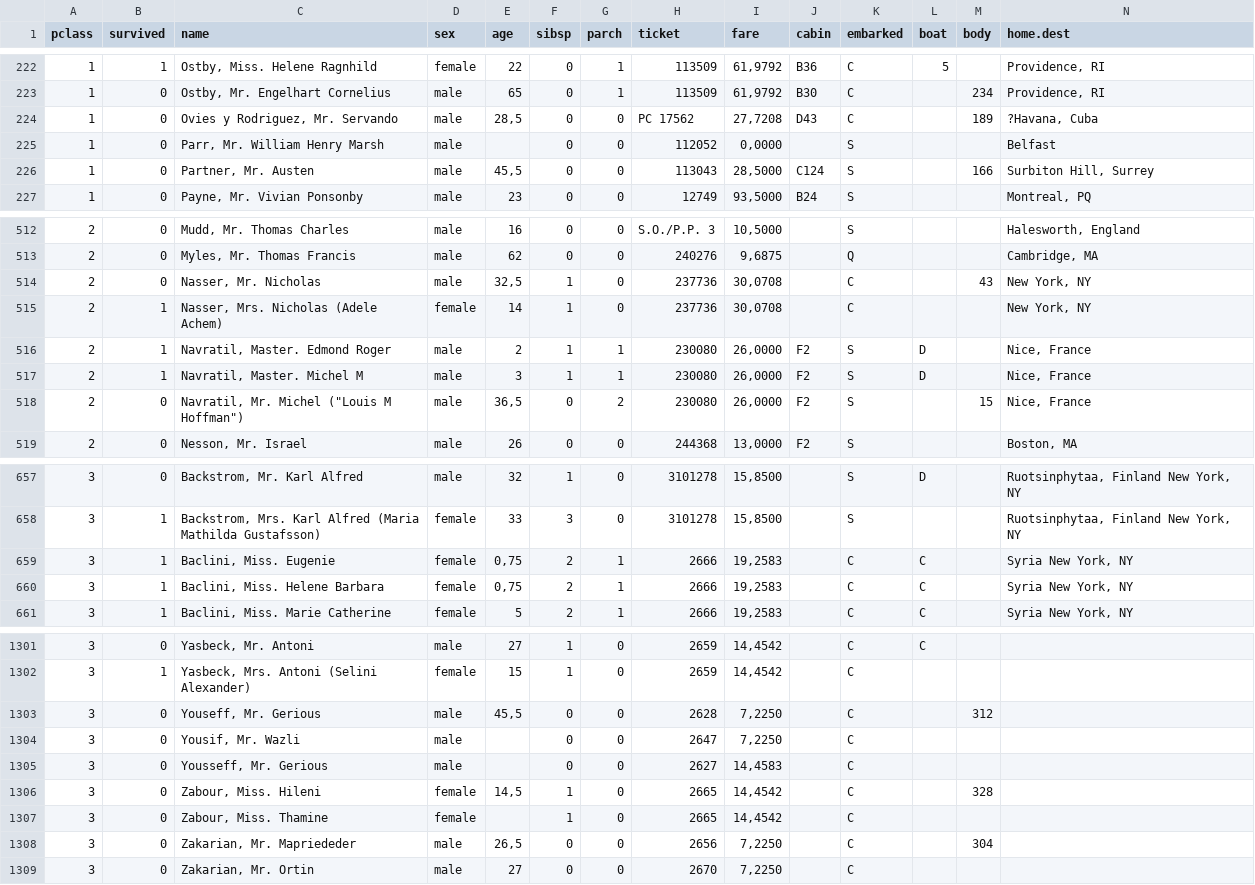
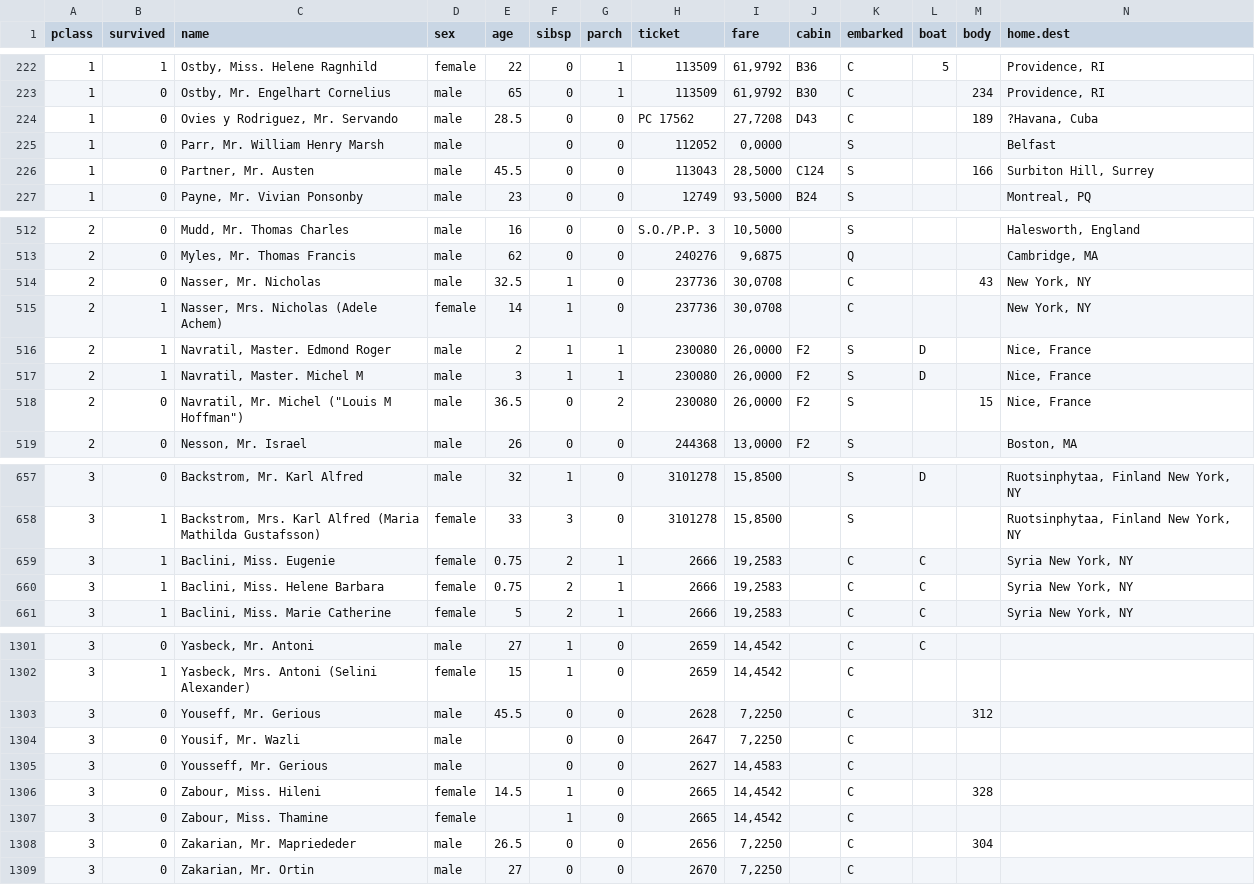
Before and after one commit to eur-nl/bootcamps, a CSV file: faector_bc/data/titanic3.csv, drawn as a sheet; only a part is shown, gaps mark what is left out; the diff covers the shown part only.

Commit message:
Faector BC
New visualizations for Titanic dataset. Start with the Lusitania notebook with questions (homework assignment). Edited the csv file.

```diff
--- a/faector_bc/data/titanic3.csv
+++ b/faector_bc/data/titanic3.csv
@@ -223,5 +223,5 @@ pclass;survived;name;sex;age;sibsp;parch;ticket;fare;cabin;embarked;boat;body;ho
 1;0;Ostby, Mr. Engelhart Cornelius;male;65;0;1;113509;61,9792;B30;C;;234;Providence, RI
-1;0;Ovies y Rodriguez, Mr. Servando;male;28,5;0;0;PC 17562;27,7208;D43;C;;189;?Havana, Cuba
+1;0;Ovies y Rodriguez, Mr. Servando;male;28.5;0;0;PC 17562;27,7208;D43;C;;189;?Havana, Cuba
 1;0;Parr, Mr. William Henry Marsh;male;;0;0;112052;0,0000;;S;;;Belfast
-1;0;Partner, Mr. Austen;male;45,5;0;0;113043;28,5000;C124;S;;166;Surbiton Hill, Surrey
+1;0;Partner, Mr. Austen;male;45.5;0;0;113043;28,5000;C124;S;;166;Surbiton Hill, Surrey
 1;0;Payne, Mr. Vivian Ponsonby;male;23;0;0;12749;93,5000;B24;S;;;Montreal, PQ
@@ -513,3 +513,3 @@ pclass;survived;name;sex;age;sibsp;parch;ticket;fare;cabin;embarked;boat;body;ho
 2;0;Myles, Mr. Thomas Francis;male;62;0;0;240276;9,6875;;Q;;;Cambridge, MA
-2;0;Nasser, Mr. Nicholas;male;32,5;1;0;237736;30,0708;;C;;43;New York, NY
+2;0;Nasser, Mr. Nicholas;male;32.5;1;0;237736;30,0708;;C;;43;New York, NY
 2;1;Nasser, Mrs. Nicholas (Adele Achem);female;14;1;0;237736;30,0708;;C;;;New York, NY
@@ -517,3 +517,3 @@ pclass;survived;name;sex;age;sibsp;parch;ticket;fare;cabin;embarked;boat;body;ho
 2;1;Navratil, Master. Michel M;male;3;1;1;230080;26,0000;F2;S;D;;Nice, France
-2;0;"Navratil, Mr. Michel (""Louis M Hoffman"")";male;36,5;0;2;230080;26,0000;F2;S;;15;Nice, France
+2;0;"Navratil, Mr. Michel (""Louis M Hoffman"")";male;36.5;0;2;230080;26,0000;F2;S;;15;Nice, France
 2;0;Nesson, Mr. Israel;male;26;0;0;244368;13,0000;F2;S;;;Boston, MA
@@ -658,4 +658,4 @@ pclass;survived;name;sex;age;sibsp;parch;ticket;fare;cabin;embarked;boat;body;ho
 3;1;Backstrom, Mrs. Karl Alfred (Maria Mathilda Gustafsson);female;33;3;0;3101278;15,8500;;S;;;Ruotsinphytaa, Finland New York, NY
-3;1;Baclini, Miss. Eugenie;female;0,75;2;1;2666;19,2583;;C;C;;Syria New York, NY
-3;1;Baclini, Miss. Helene Barbara;female;0,75;2;1;2666;19,2583;;C;C;;Syria New York, NY
+3;1;Baclini, Miss. Eugenie;female;0.75;2;1;2666;19,2583;;C;C;;Syria New York, NY
+3;1;Baclini, Miss. Helene Barbara;female;0.75;2;1;2666;19,2583;;C;C;;Syria New York, NY
 3;1;Baclini, Miss. Marie Catherine;female;5;2;1;2666;19,2583;;C;C;;Syria New York, NY
@@ -1302,8 +1302,8 @@ pclass;survived;name;sex;age;sibsp;parch;ticket;fare;cabin;embarked;boat;body;ho
 3;1;Yasbeck, Mrs. Antoni (Selini Alexander);female;15;1;0;2659;14,4542;;C;;;
-3;0;Youseff, Mr. Gerious;male;45,5;0;0;2628;7,2250;;C;;312;
+3;0;Youseff, Mr. Gerious;male;45.5;0;0;2628;7,2250;;C;;312;
 3;0;Yousif, Mr. Wazli;male;;0;0;2647;7,2250;;C;;;
 3;0;Yousseff, Mr. Gerious;male;;0;0;2627;14,4583;;C;;;
-3;0;Zabour, Miss. Hileni;female;14,5;1;0;2665;14,4542;;C;;328;
+3;0;Zabour, Miss. Hileni;female;14.5;1;0;2665;14,4542;;C;;328;
 3;0;Zabour, Miss. Thamine;female;;1;0;2665;14,4542;;C;;;
-3;0;Zakarian, Mr. Mapriededer;male;26,5;0;0;2656;7,2250;;C;;304;
+3;0;Zakarian, Mr. Mapriededer;male;26.5;0;0;2656;7,2250;;C;;304;
 3;0;Zakarian, Mr. Ortin;male;27;0;0;2670;7,2250;;C;;;
```
Also changed, not shown: 36 edited cells elsewhere in this file, 2 other files.
